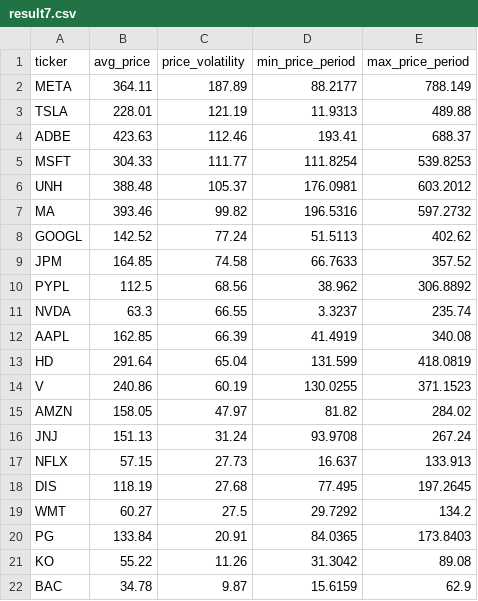
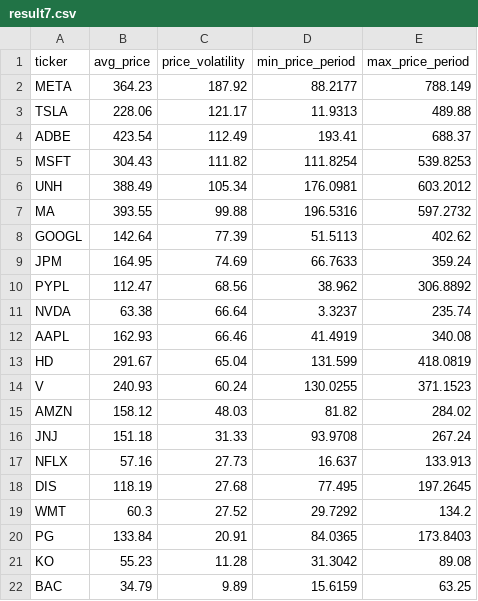
Before and after one commit to laihoangson/financial-analytic, a CSV file: data/query_data/result7.csv, drawn as a sheet.

Commit message:
Phase 2: Update SQL query results from Supabase

```diff
--- a/data/query_data/result7.csv
+++ b/data/query_data/result7.csv
@@ -1,22 +1,22 @@
 ticker,avg_price,price_volatility,min_price_period,max_price_period
-META,364.11,187.89,88.2177,788.149
-TSLA,228.01,121.19,11.9313,489.88
-ADBE,423.63,112.46,193.41,688.37
-MSFT,304.33,111.77,111.8254,539.8253
-UNH,388.48,105.37,176.0981,603.2012
-MA,393.46,99.82,196.5316,597.2732
-GOOGL,142.52,77.24,51.5113,402.62
-JPM,164.85,74.58,66.7633,357.52
-PYPL,112.5,68.56,38.962,306.8892
-NVDA,63.3,66.55,3.3237,235.74
-AAPL,162.85,66.39,41.4919,340.08
-HD,291.64,65.04,131.599,418.0819
-V,240.86,60.19,130.0255,371.1523
-AMZN,158.05,47.97,81.82,284.02
-JNJ,151.13,31.24,93.9708,267.24
-NFLX,57.15,27.73,16.637,133.913
+META,364.23,187.92,88.2177,788.149
+TSLA,228.06,121.17,11.9313,489.88
+ADBE,423.54,112.49,193.41,688.37
+MSFT,304.43,111.82,111.8254,539.8253
+UNH,388.49,105.34,176.0981,603.2012
+MA,393.55,99.88,196.5316,597.2732
+GOOGL,142.64,77.39,51.5113,402.62
+JPM,164.95,74.69,66.7633,359.24
+PYPL,112.47,68.56,38.962,306.8892
+NVDA,63.38,66.64,3.3237,235.74
+AAPL,162.93,66.46,41.4919,340.08
+HD,291.67,65.04,131.599,418.0819
+V,240.93,60.24,130.0255,371.1523
+AMZN,158.12,48.03,81.82,284.02
+JNJ,151.18,31.33,93.9708,267.24
+NFLX,57.16,27.73,16.637,133.913
 DIS,118.19,27.68,77.495,197.2645
-WMT,60.27,27.5,29.7292,134.2
+WMT,60.3,27.52,29.7292,134.2
 PG,133.84,20.91,84.0365,173.8403
-KO,55.22,11.26,31.3042,89.08
-BAC,34.78,9.87,15.6159,62.9
+KO,55.23,11.28,31.3042,89.08
+BAC,34.79,9.89,15.6159,63.25
```
Also changed, not shown: data/query_data/result6.csv, data/query_data/result8.csv, 4 other files.
